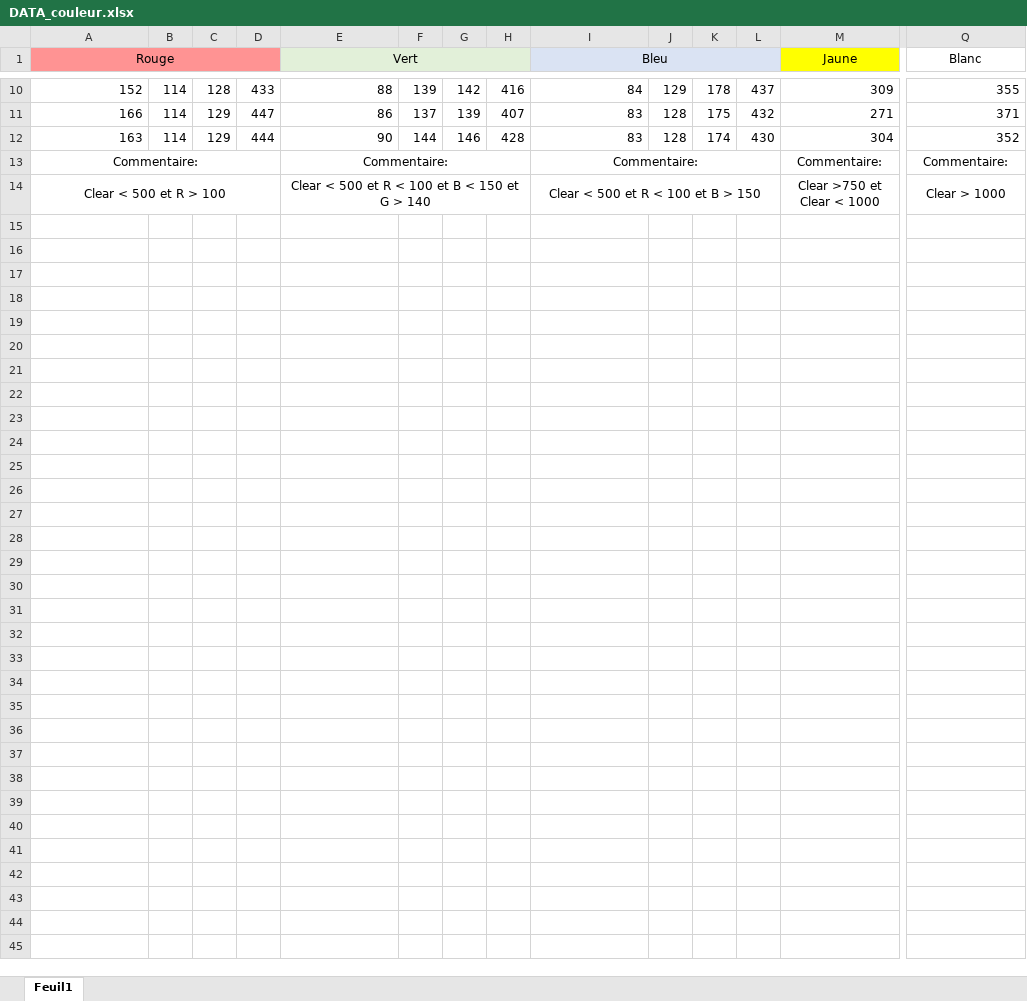
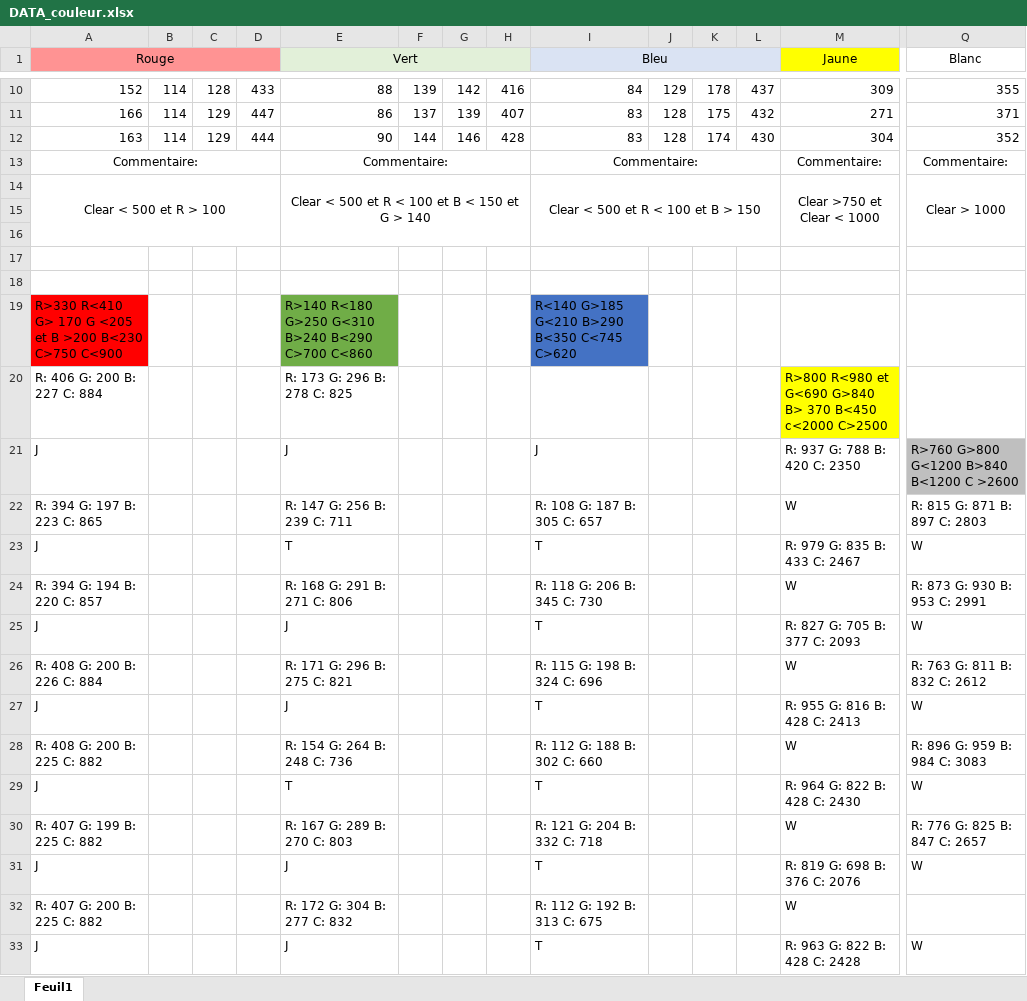
Before and after one commit to Jabooby/SparX, an Excel workbook: Defi_du_combattant/DATA_couleur.xlsx, sheet Feuil1, drawn as a sheet; only a part is shown, gaps mark what is left out; values as stored, in another font and other column widths than the file's, no borders; rows hold the shown columns only; the diff covers the shown part only; the diff names each change by its address in the sheet, - before the commit and + after, or states it on an @@ line.

Commit message:
Identification couleur complété

```diff
--- a/Defi_du_combattant/DATA_couleur.xlsx (sheet Feuil1)
+++ b/Defi_du_combattant/DATA_couleur.xlsx (sheet Feuil1)
+row 15: (empty)
+row 16: (empty)
+row 17: (empty)
+row 18: (empty)
+row 19: R>330 R<410 G> 170 G <205 et B >200 B<230 C>750 C<900 |  |  |  | R>140 R<180 G>250 G<310 B>240 B<290 C>700 C<860 |  |  |  | R<140 G>185 G<210 B>290 B<350 C<745 C>620
+row 20: R: 406 G: 200 B: 227 C: 884 |  |  |  | R: 173 G: 296 B: 278 C: 825 |  |  |  |  |  |  |  | R>800 R<980 et G<690 G>840 B> 370 B<450 c<2000 C>2500
+row 21: J |  |  |  | J |  |  |  | J |  |  |  | R: 937 G: 788 B: 420 C: 2350 | R>760 G>800 G<1200 B>840 B<1200 C >2600
+row 22: R: 394 G: 197 B: 223 C: 865 |  |  |  | R: 147 G: 256 B: 239 C: 711 |  |  |  | R: 108 G: 187 B: 305 C: 657 |  |  |  | W | R: 815 G: 871 B: 897 C: 2803
+row 23: J |  |  |  | T |  |  |  | T |  |  |  | R: 979 G: 835 B: 433 C: 2467 | W
+row 24: R: 394 G: 194 B: 220 C: 857 |  |  |  | R: 168 G: 291 B: 271 C: 806 |  |  |  | R: 118 G: 206 B: 345 C: 730 |  |  |  | W | R: 873 G: 930 B: 953 C: 2991
+row 25: J |  |  |  | J |  |  |  | T |  |  |  | R: 827 G: 705 B: 377 C: 2093 | W
+row 26: R: 408 G: 200 B: 226 C: 884 |  |  |  | R: 171 G: 296 B: 275 C: 821 |  |  |  | R: 115 G: 198 B: 324 C: 696 |  |  |  | W | R: 763 G: 811 B: 832 C: 2612
+row 27: J |  |  |  | J |  |  |  | T |  |  |  | R: 955 G: 816 B: 428 C: 2413 | W
+row 28: R: 408 G: 200 B: 225 C: 882 |  |  |  | R: 154 G: 264 B: 248 C: 736 |  |  |  | R: 112 G: 188 B: 302 C: 660 |  |  |  | W | R: 896 G: 959 B: 984 C: 3083
+row 29: J |  |  |  | T |  |  |  | T |  |  |  | R: 964 G: 822 B: 428 C: 2430 | W
+row 30: R: 407 G: 199 B: 225 C: 882 |  |  |  | R: 167 G: 289 B: 270 C: 803 |  |  |  | R: 121 G: 204 B: 332 C: 718 |  |  |  | W | R: 776 G: 825 B: 847 C: 2657
+row 31: J |  |  |  | J |  |  |  | T |  |  |  | R: 819 G: 698 B: 376 C: 2076 | W
+row 32: R: 407 G: 200 B: 225 C: 882 |  |  |  | R: 172 G: 304 B: 277 C: 832 |  |  |  | R: 112 G: 192 B: 313 C: 675 |  |  |  | W
+row 33: J |  |  |  | J |  |  |  | T |  |  |  | R: 963 G: 822 B: 428 C: 2428 | W
```
Also changed, not shown: 37 added rows elsewhere in this sheet, 1 other file.
